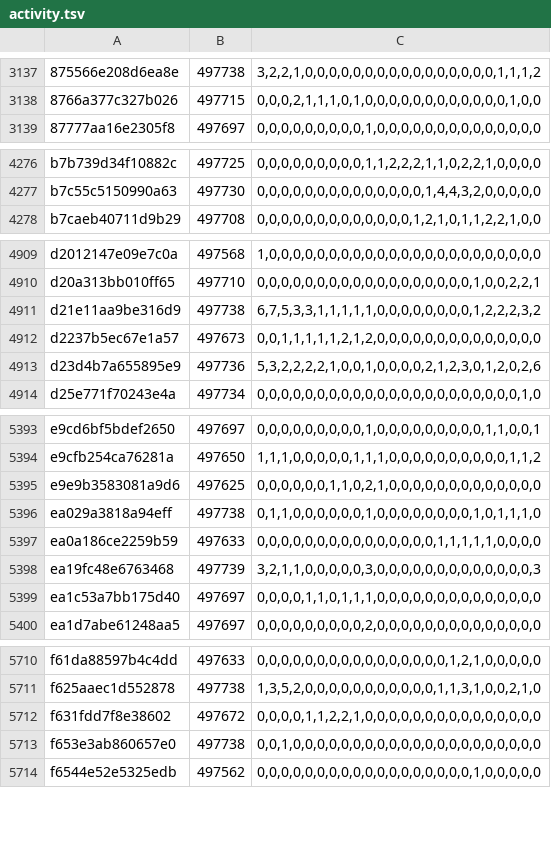
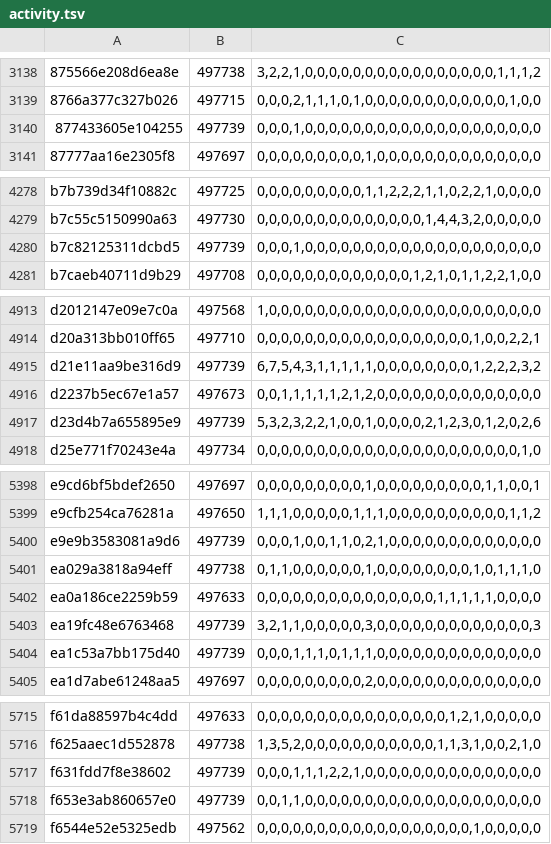
Before and after one commit to natanforestree/finals-radar, a TSV file: state/activity.tsv, drawn as a sheet; only a part is shown, gaps mark what is left out; the diff covers the shown part only.

```diff
--- a/state/activity.tsv
+++ b/state/activity.tsv
@@ -3138,2 +3139,3 @@
 8766a377c327b026	497715	0,0,0,2,1,1,1,0,1,0,0,0,0,0,0,0,0,0,0,0,0,1,0,0
+877433605e104255	497739	0,0,0,1,0,0,0,0,0,0,0,0,0,0,0,0,0,0,0,0,0,0,0,0
 87777aa16e2305f8	497697	0,0,0,0,0,0,0,0,0,1,0,0,0,0,0,0,0,0,0,0,0,0,0,0
@@ -4277,2 +4279,3 @@ b7b739d34f10882c	497725	0,0,0,0,0,0,0,0,0,1,1,2,2,2,1,1,0,2,2,1,0,0,0,0
 b7c55c5150990a63	497730	0,0,0,0,0,0,0,0,0,0,0,0,0,0,1,4,4,3,2,0,0,0,0,0
+b7c82125311dcbd5	497739	0,0,0,1,0,0,0,0,0,0,0,0,0,0,0,0,0,0,0,0,0,0,0,0
 b7caeb40711d9b29	497708	0,0,0,0,0,0,0,0,0,0,0,0,0,1,2,1,0,1,1,2,2,1,0,0
@@ -4910,5 +4914,5 @@ d2012147e09e7c0a	497568	1,0,0,0,0,0,0,0,0,0,0,0,0,0,0,0,0,0,0,0,0,0,0,0
 d20a313bb010ff65	497710	0,0,0,0,0,0,0,0,0,0,0,0,0,0,0,0,0,0,1,0,0,2,2,1
-d21e11aa9be316d9	497738	6,7,5,3,3,1,1,1,1,1,0,0,0,0,0,0,0,0,1,2,2,2,3,2
+d21e11aa9be316d9	497739	6,7,5,4,3,1,1,1,1,1,0,0,0,0,0,0,0,0,1,2,2,2,3,2
 d2237b5ec67e1a57	497673	0,0,1,1,1,1,1,2,1,2,0,0,0,0,0,0,0,0,0,0,0,0,0,0
-d23d4b7a655895e9	497736	5,3,2,2,2,2,1,0,0,1,0,0,0,0,2,1,2,3,0,1,2,0,2,6
+d23d4b7a655895e9	497739	5,3,2,3,2,2,1,0,0,1,0,0,0,0,2,1,2,3,0,1,2,0,2,6
 d25e771f70243e4a	497734	0,0,0,0,0,0,0,0,0,0,0,0,0,0,0,0,0,0,0,0,0,0,1,0
@@ -5394,3 +5399,3 @@ e9cd6bf5bdef2650	497697	0,0,0,0,0,0,0,0,0,1,0,0,0,0,0,0,0,0,0,1,1,0,0,1
 e9cfb254ca76281a	497650	1,1,1,0,0,0,0,0,1,1,1,0,0,0,0,0,0,0,0,0,0,1,1,2
-e9e9b3583081a9d6	497625	0,0,0,0,0,0,1,1,0,2,1,0,0,0,0,0,0,0,0,0,0,0,0,0
+e9e9b3583081a9d6	497739	0,0,0,1,0,0,1,1,0,2,1,0,0,0,0,0,0,0,0,0,0,0,0,0
 ea029a3818a94eff	497738	0,1,1,0,0,0,0,0,0,1,0,0,0,0,0,0,0,0,1,0,1,1,1,0
@@ -5398,3 +5403,3 @@ ea0a186ce2259b59	497633	0,0,0,0,0,0,0,0,0,0,0,0,0,0,0,1,1,1,1,1,0,0,0,0
 ea19fc48e6763468	497739	3,2,1,1,0,0,0,0,0,3,0,0,0,0,0,0,0,0,0,0,0,0,0,3
-ea1c53a7bb175d40	497697	0,0,0,0,1,1,0,1,1,1,0,0,0,0,0,0,0,0,0,0,0,0,0,0
+ea1c53a7bb175d40	497739	0,0,0,1,1,1,0,1,1,1,0,0,0,0,0,0,0,0,0,0,0,0,0,0
 ea1d7abe61248aa5	497697	0,0,0,0,0,0,0,0,0,2,0,0,0,0,0,0,0,0,0,0,0,0,0,0
@@ -5711,4 +5716,4 @@ f61da88597b4c4dd	497633	0,0,0,0,0,0,0,0,0,0,0,0,0,0,0,0,1,2,1,0,0,0,0,0
 f625aaec1d552878	497738	1,3,5,2,0,0,0,0,0,0,0,0,0,0,0,1,1,3,1,0,0,2,1,0
-f631fdd7f8e38602	497672	0,0,0,0,1,1,2,2,1,0,0,0,0,0,0,0,0,0,0,0,0,0,0,0
-f653e3ab860657e0	497738	0,0,1,0,0,0,0,0,0,0,0,0,0,0,0,0,0,0,0,0,0,0,0,0
+f631fdd7f8e38602	497739	0,0,0,1,1,1,2,2,1,0,0,0,0,0,0,0,0,0,0,0,0,0,0,0
+f653e3ab860657e0	497739	0,0,1,1,0,0,0,0,0,0,0,0,0,0,0,0,0,0,0,0,0,0,0,0
 f6544e52e5325edb	497562	0,0,0,0,0,0,0,0,0,0,0,0,0,0,0,0,0,0,1,0,0,0,0,0
```
Also changed, not shown: 3 added rows and 142 edited cells elsewhere in this file, state/scores.tsv, 4 other files.
